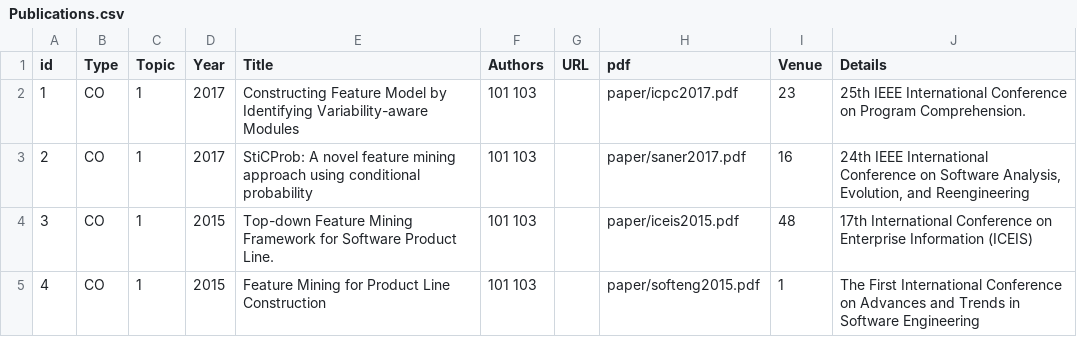
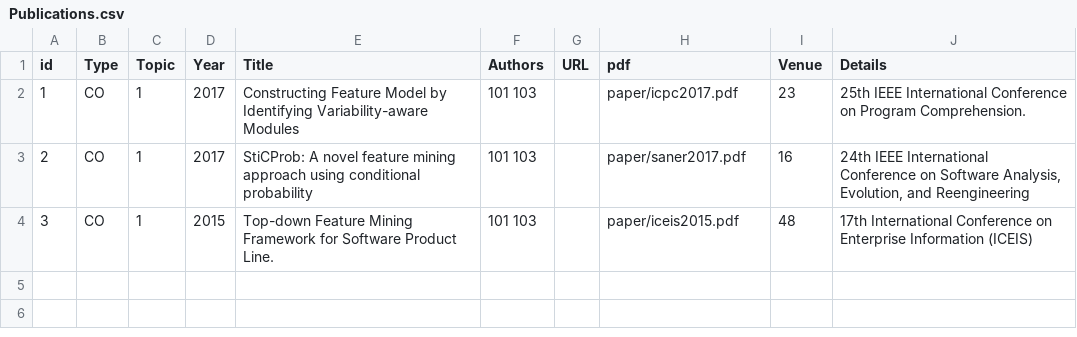
Before and after one commit to csytang/host, a CSV file: research/publication/csv_file/Publications.csv, drawn as a sheet.

Commit message:
update

```diff
--- a/research/publication/csv_file/Publications.csv
+++ b/research/publication/csv_file/Publications.csv
@@ -4,2 +4 @@ id,Type,Topic,Year,Title,Authors,URL,pdf,Venue,Details
 3,CO,1,2015,Top-down Feature Mining Framework for Software Product Line.,101 103,,paper/iceis2015.pdf,48,17th International Conference on Enterprise Information (ICEIS)
-4,CO,1,2015,Feature Mining for Product Line Construction,101 103,,paper/softeng2015.pdf,1,The First International Conference on Advances and Trends in Software Engineering
```
